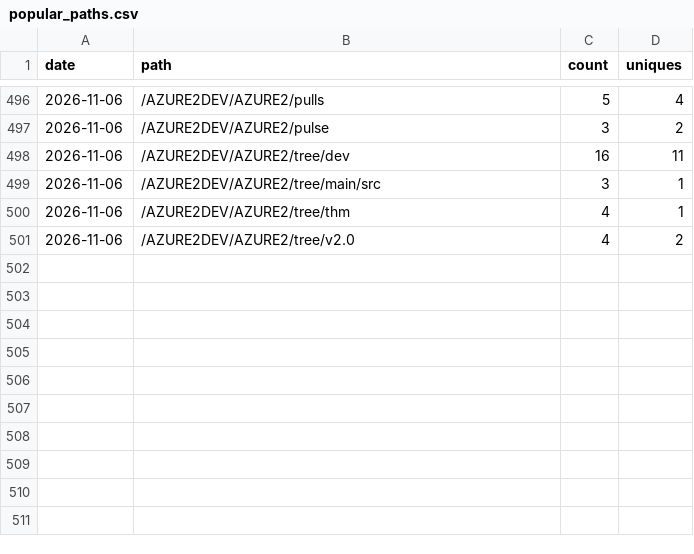
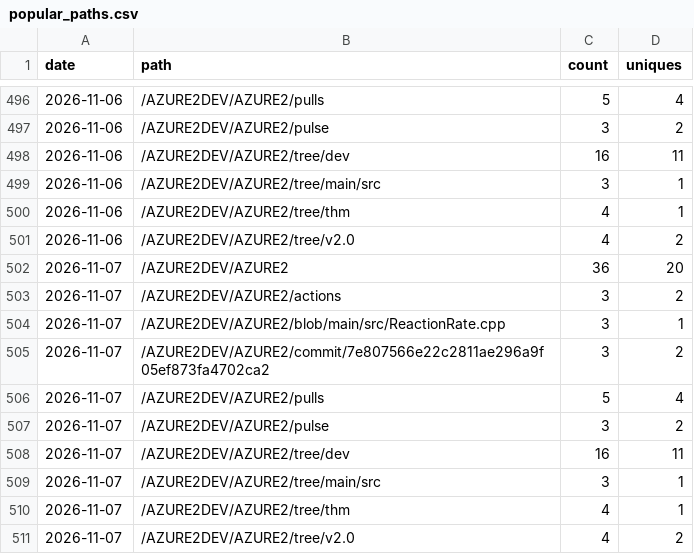
Before and after one commit to AZURE2DEV/AZURE2, a CSV file: traffic/popular_paths.csv, drawn as a sheet; only a part is shown, gaps mark what is left out; the diff names each change by its address in the sheet, - before the commit and + after, or states it on an @@ line.

```diff
--- a/traffic/popular_paths.csv
+++ b/traffic/popular_paths.csv
+row 502: 2026-11-07 | /AZURE2DEV/AZURE2 | 36 | 20
+row 503: 2026-11-07 | /AZURE2DEV/AZURE2/actions | 3 | 2
+row 504: 2026-11-07 | /AZURE2DEV/AZURE2/blob/main/src/ReactionRate.cpp | 3 | 1
+row 505: 2026-11-07 | /AZURE2DEV/AZURE2/commit/7e807566e22c2811ae296a9f05ef873fa4702ca2 | 3 | 2
+row 506: 2026-11-07 | /AZURE2DEV/AZURE2/pulls | 5 | 4
+row 507: 2026-11-07 | /AZURE2DEV/AZURE2/pulse | 3 | 2
+row 508: 2026-11-07 | /AZURE2DEV/AZURE2/tree/dev | 16 | 11
+row 509: 2026-11-07 | /AZURE2DEV/AZURE2/tree/main/src | 3 | 1
+row 510: 2026-11-07 | /AZURE2DEV/AZURE2/tree/thm | 4 | 1
+row 511: 2026-11-07 | /AZURE2DEV/AZURE2/tree/v2.0 | 4 | 2
```
Also changed, not shown: traffic/clones.csv, traffic/downloads.csv, 3 other files.
